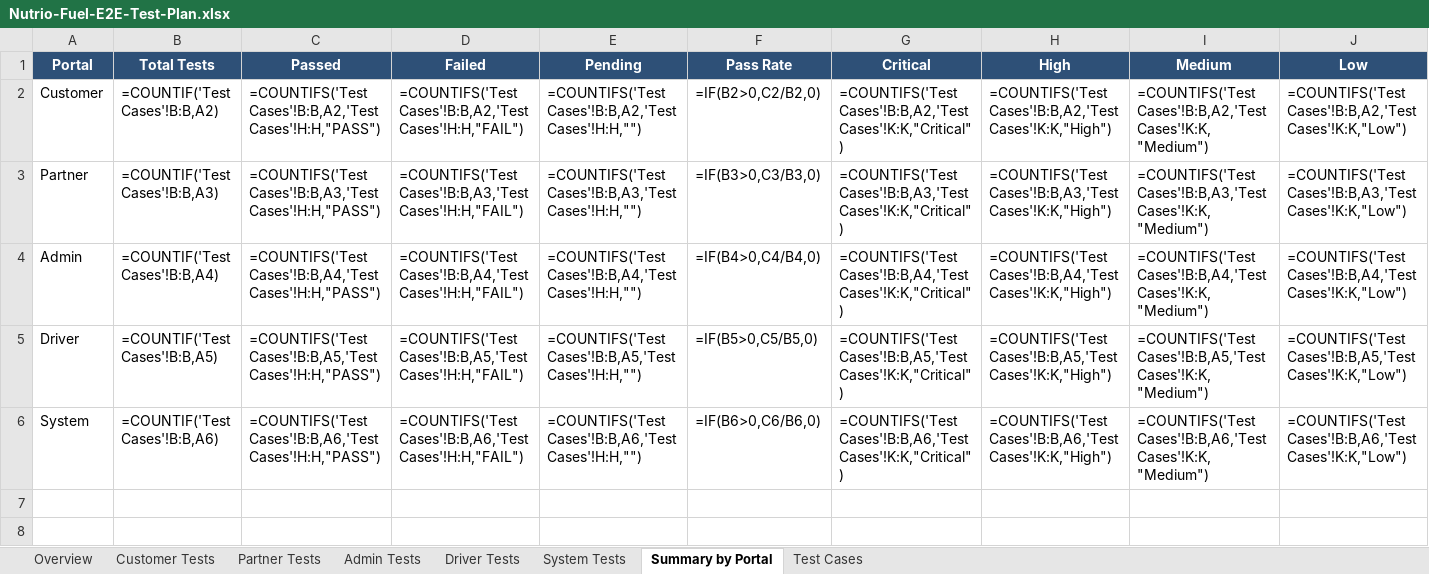
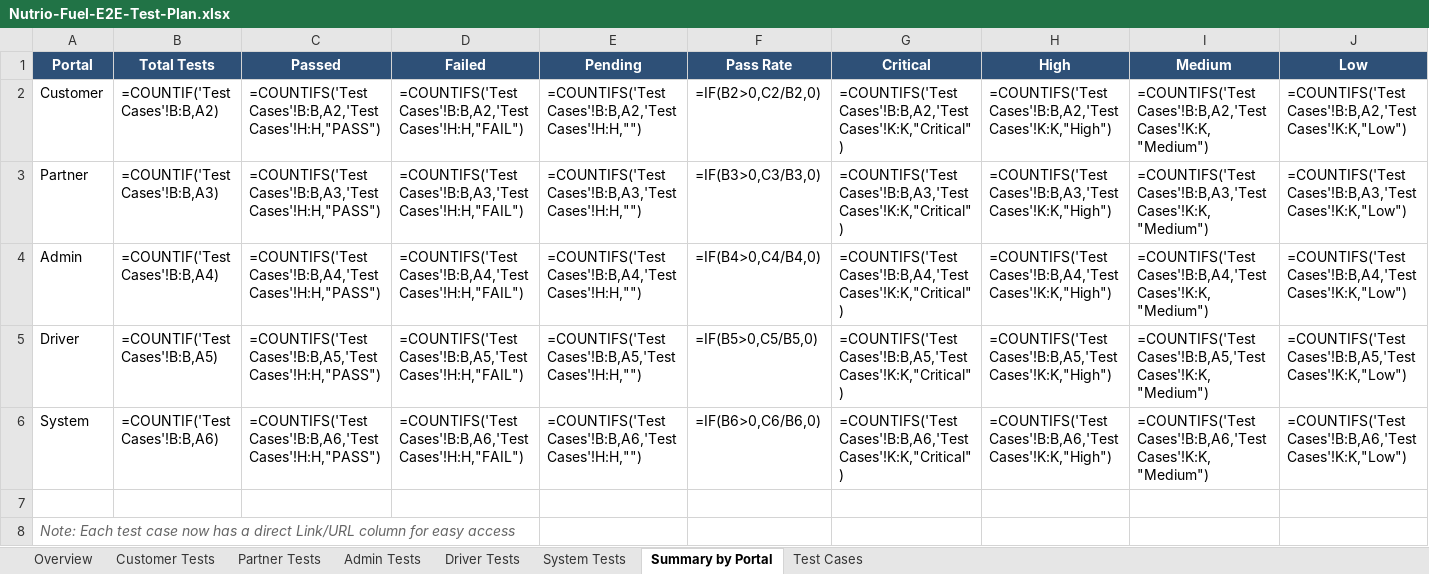
Before and after one commit to khamis1992/nutrio, an Excel workbook: docs/plans/Nutrio-Fuel-E2E-Test-Plan.xlsx, sheet Summary by Portal, drawn as a sheet; values as stored, in another font and other column widths than the file's, no borders; formulas without a stored value are shown as written; the diff names each change by its address in the sheet, - before the commit and + after, or states it on an @@ line.

Commit message:
add Link/URL column to all test sheets for easy page access during testing

```diff
--- a/docs/plans/Nutrio-Fuel-E2E-Test-Plan.xlsx (sheet Summary by Portal)
+++ b/docs/plans/Nutrio-Fuel-E2E-Test-Plan.xlsx (sheet Summary by Portal)
+row 7: (empty)
+row 8: Note: Each test case now has a direct Link/URL column for easy access
```
Also changed, not shown: sheet System Tests, sheet Driver Tests, sheet Customer Tests, sheet Admin Tests, sheet Partner Tests, sheet Test Cases.
